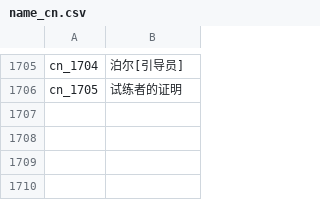
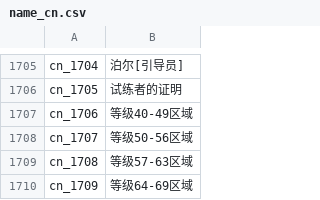
Before and after one commit to oberon-wu/teon-lang, a CSV file: name/name_cn.csv, drawn as a sheet; only a part is shown, gaps mark what is left out; the diff names each change by its address in the sheet, - before the commit and + after, or states it on an @@ line.

```diff
--- a/name/name_cn.csv
+++ b/name/name_cn.csv
+row 1707: cn_1706 | 等级40-49区域
+row 1708: cn_1707 | 等级50-56区域
+row 1709: cn_1708 | 等级57-63区域
+row 1710: cn_1709 | 等级64-69区域
```
Also changed, not shown: name/name_tw.csv.
